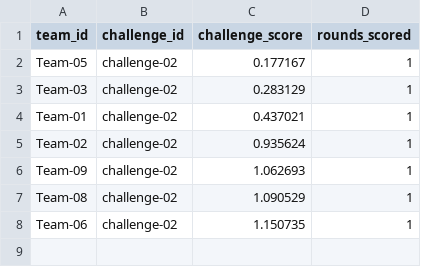
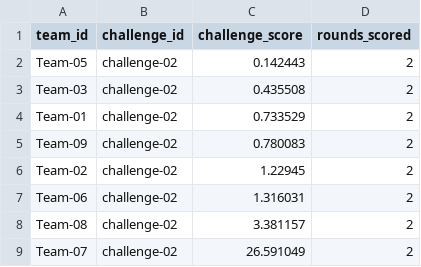
Before and after one commit to jpsluka/modeling-the-invisible-workshop, a CSV file: scoring/challenge-02/leaderboard.csv, drawn as a sheet.

```diff
--- a/scoring/challenge-02/leaderboard.csv
+++ b/scoring/challenge-02/leaderboard.csv
@@ -1,8 +1,9 @@
 team_id,challenge_id,challenge_score,rounds_scored
-Team-05,challenge-02,0.177167,1
-Team-03,challenge-02,0.283129,1
-Team-01,challenge-02,0.437021,1
-Team-02,challenge-02,0.935624,1
-Team-09,challenge-02,1.062693,1
-Team-08,challenge-02,1.090529,1
-Team-06,challenge-02,1.150735,1
+Team-05,challenge-02,0.142443,2
+Team-03,challenge-02,0.435508,2
+Team-01,challenge-02,0.733529,2
+Team-09,challenge-02,0.780083,2
+Team-02,challenge-02,1.22945,2
+Team-06,challenge-02,1.316031,2
+Team-08,challenge-02,3.381157,2
+Team-07,challenge-02,26.591049,2
```
Also changed, not shown: scoring/challenge-02/round-scores/round-01.csv, 13 other files.
